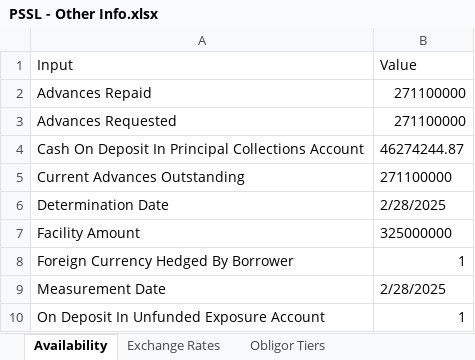
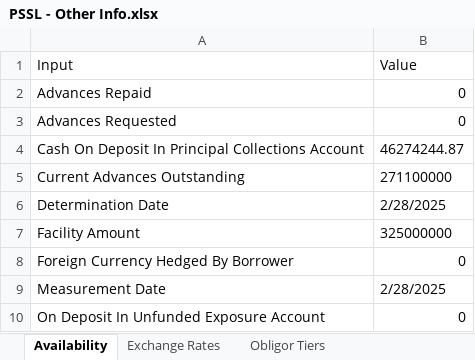
Before and after one commit to Flairminds/borrowing-base, an Excel workbook: Frontend/src/assets/template File/PSSL - Other Info.xlsx, sheet Availability, drawn as a sheet; values as stored, in another font and other column widths than the file's, no borders; the diff names each change by its address in the sheet, - before the commit and + after, or states it on an @@ line.

Commit message:
pssl fix

```diff
--- a/Frontend/src/assets/template File/PSSL - Other Info.xlsx (sheet Availability)
+++ b/Frontend/src/assets/template File/PSSL - Other Info.xlsx (sheet Availability)
-B2:B3 (Value): 271100000
+B2:B3 (Value): 0
-B8 (Value): 1
+B8 (Value): 0
-B10 (Value): 1
+B10 (Value): 0
```
Also changed, not shown: 2 other files.
